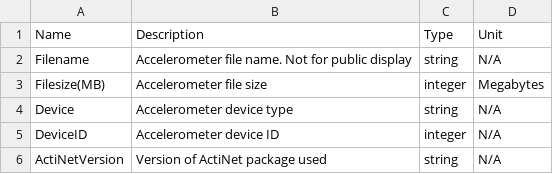
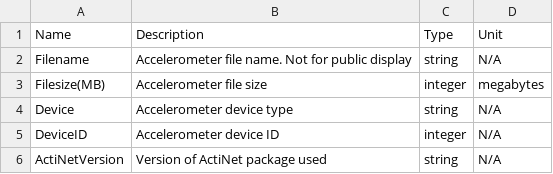
Before and after one commit to OxWearables/actinet, a CSV file: docs/source/DataDictionary.csv, drawn as a sheet; only a part is shown.

```diff
--- a/docs/source/DataDictionary.csv
+++ b/docs/source/DataDictionary.csv
@@ -2,3 +2,3 @@ Name,Description,Type,Unit
 Filename,Accelerometer file name. Not for public display,string,N/A
-Filesize(MB),Accelerometer file size,integer,Megabytes
+Filesize(MB),Accelerometer file size,integer,megabytes
 Device,Accelerometer device type,string,N/A
```
Also changed, not shown: 1 other file.
